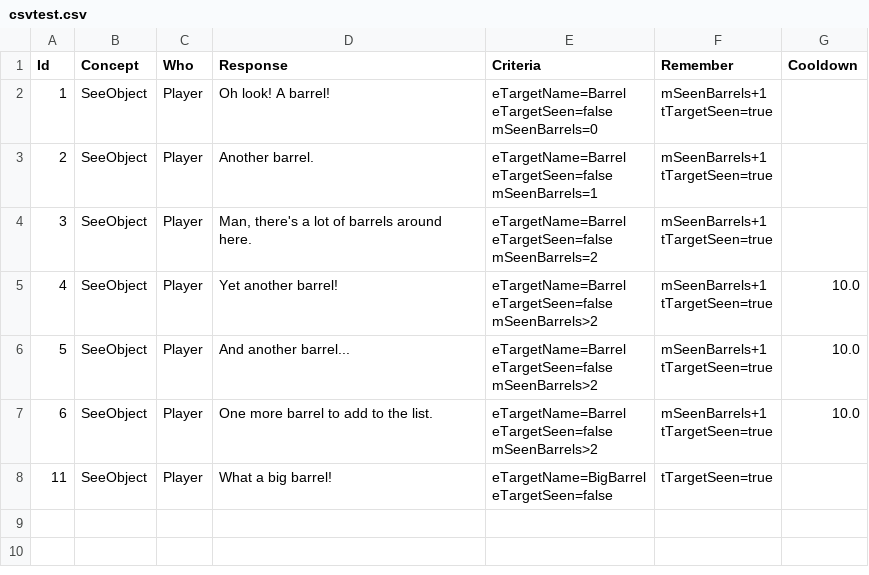
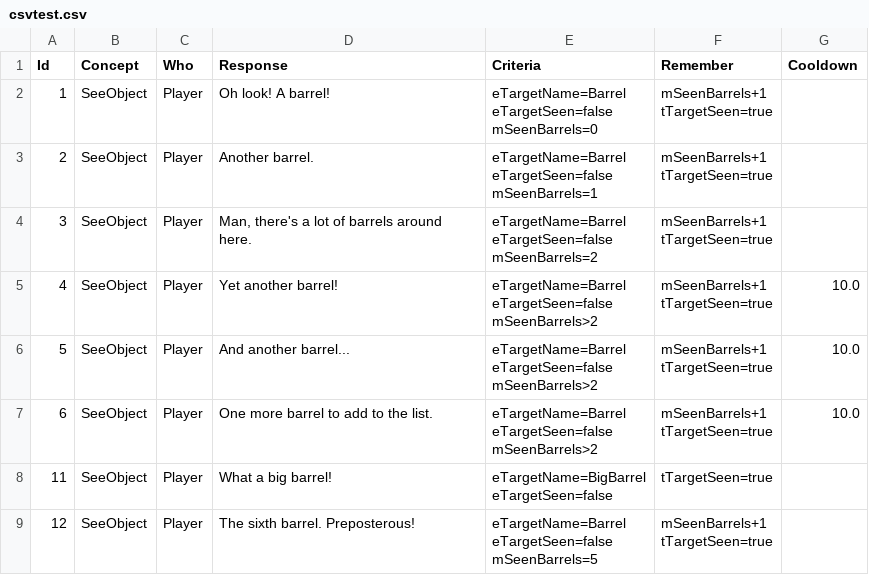
Before and after one commit to SamsonStarmerLee/Dialogue, a CSV file: Assets/Resources/Dialogue/csvtest.csv, drawn as a sheet.

Commit message:
Add sixth barrel dialogue

```diff
--- a/Assets/Resources/Dialogue/csvtest.csv
+++ b/Assets/Resources/Dialogue/csvtest.csv
@@ -27 +27,5 @@ tTargetSeen=true",10.0
 eTargetSeen=false",tTargetSeen=true,
+12,SeeObject,Player,The sixth barrel. Preposterous!,"eTargetName=Barrel
+eTargetSeen=false
+mSeenBarrels=5","mSeenBarrels+1
+tTargetSeen=true",
```
Also changed, not shown: 1 other file.
